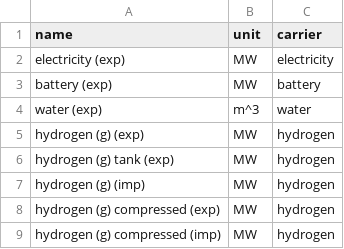
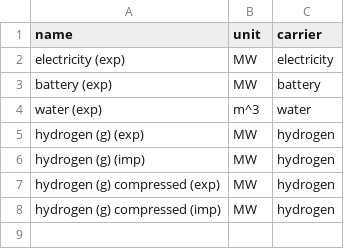
Before and after one commit to euronion/trace, a CSV file: escs/pipeline-h2/buses.csv, drawn as a sheet.

Commit message:
Remove extra "tank" buses for chemicals from ESCs, attach stores directly to main bus.

```diff
--- a/escs/pipeline-h2/buses.csv
+++ b/escs/pipeline-h2/buses.csv
@@ -5,3 +5,2 @@ water (exp),m^3,water
 hydrogen (g) (exp),MW,hydrogen
-hydrogen (g) tank (exp),MW,hydrogen
 hydrogen (g) (imp),MW,hydrogen
```
Also changed, not shown: escs/pipeline-ch4/buses.csv, escs/pipeline-ch4/links.csv, 3 other files.
